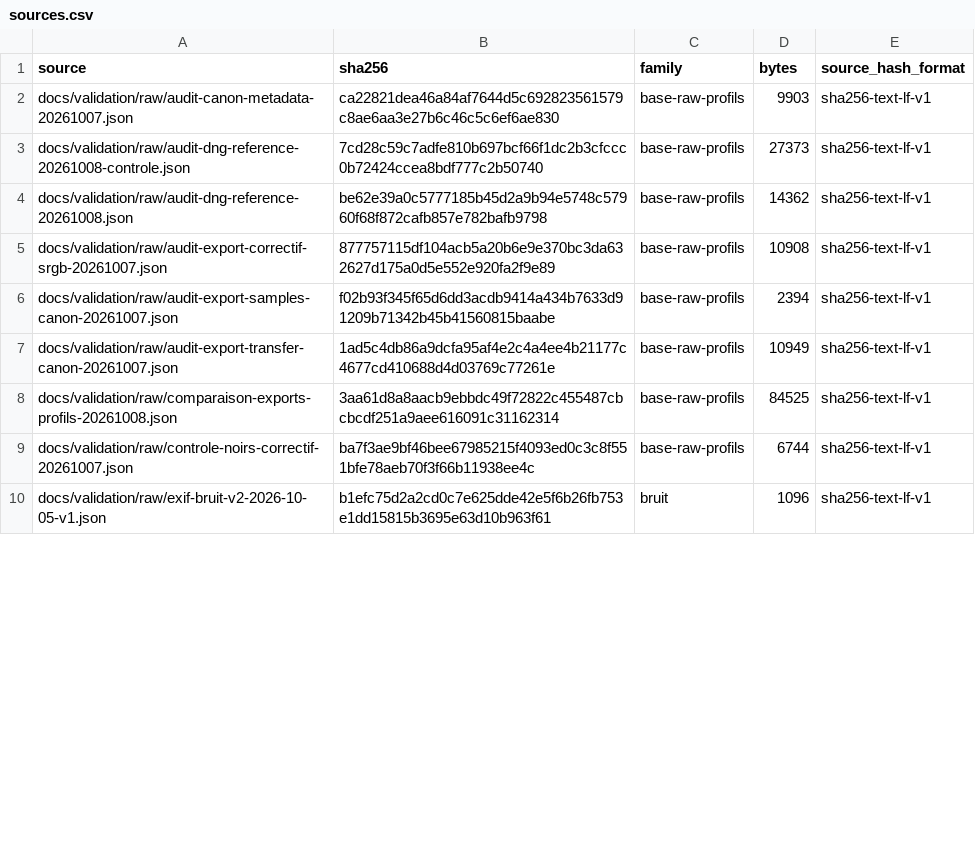
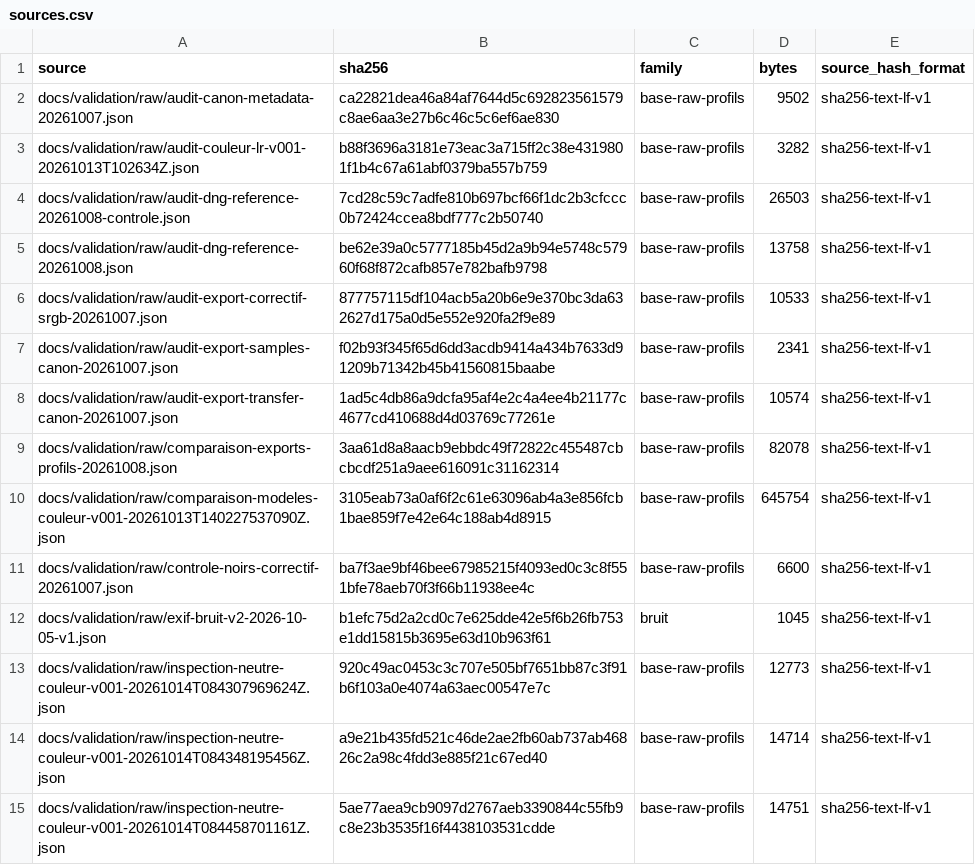
Before and after one commit to KimntexX/IPR, a CSV file: docs/validation/metrics/sources.csv, drawn as a sheet; only a part is shown; the diff covers the shown part only.

Commit message:
wip(color): checkpoint A1/A2 prototype and suspend visual validation pending RAW baseline investigation

```diff
--- a/docs/validation/metrics/sources.csv
+++ b/docs/validation/metrics/sources.csv
@@ -1,10 +1,15 @@
 source,sha256,family,bytes,source_hash_format
-docs/validation/raw/audit-canon-metadata-20261007.json,ca22821dea46a84af7644d5c692823561579c8ae6aa3e27b6c46c5c6ef6ae830,base-raw-profils,9903,sha256-text-lf-v1
-docs/validation/raw/audit-dng-reference-20261008-controle.json,7cd28c59c7adfe810b697bcf66f1dc2b3cfccc0b72424ccea8bdf777c2b50740,base-raw-profils,27373,sha256-text-lf-v1
-docs/validation/raw/audit-dng-reference-20261008.json,be62e39a0c5777185b45d2a9b94e5748c57960f68f872cafb857e782bafb9798,base-raw-profils,14362,sha256-text-lf-v1
-docs/validation/raw/audit-export-correctif-srgb-20261007.json,877757115df104acb5a20b6e9e370bc3da632627d175a0d5e552e920fa2f9e89,base-raw-profils,10908,sha256-text-lf-v1
-docs/validation/raw/audit-export-samples-canon-20261007.json,f02b93f345f65d6dd3acdb9414a434b7633d91209b71342b45b41560815baabe,base-raw-profils,2394,sha256-text-lf-v1
-docs/validation/raw/audit-export-transfer-canon-20261007.json,1ad5c4db86a9dcfa95af4e2c4a4ee4b21177c4677cd410688d4d03769c77261e,base-raw-profils,10949,sha256-text-lf-v1
-docs/validation/raw/comparaison-exports-profils-20261008.json,3aa61d8a8aacb9ebbdc49f72822c455487cbcbcdf251a9aee616091c31162314,base-raw-profils,84525,sha256-text-lf-v1
-docs/validation/raw/controle-noirs-correctif-20261007.json,ba7f3ae9bf46bee67985215f4093ed0c3c8f551bfe78aeb70f3f66b11938ee4c,base-raw-profils,6744,sha256-text-lf-v1
-docs/validation/raw/exif-bruit-v2-2026-10-05-v1.json,b1efc75d2a2cd0c7e625dde42e5f6b26fb753e1dd15815b3695e63d10b963f61,bruit,1096,sha256-text-lf-v1
+docs/validation/raw/audit-canon-metadata-20261007.json,ca22821dea46a84af7644d5c692823561579c8ae6aa3e27b6c46c5c6ef6ae830,base-raw-profils,9502,sha256-text-lf-v1
+docs/validation/raw/audit-couleur-lr-v001-20261013T102634Z.json,b88f3696a3181e73eac3a715ff2c38e4319801f1b4c67a61abf0379ba557b759,base-raw-profils,3282,sha256-text-lf-v1
+docs/validation/raw/audit-dng-reference-20261008-controle.json,7cd28c59c7adfe810b697bcf66f1dc2b3cfccc0b72424ccea8bdf777c2b50740,base-raw-profils,26503,sha256-text-lf-v1
+docs/validation/raw/audit-dng-reference-20261008.json,be62e39a0c5777185b45d2a9b94e5748c57960f68f872cafb857e782bafb9798,base-raw-profils,13758,sha256-text-lf-v1
+docs/validation/raw/audit-export-correctif-srgb-20261007.json,877757115df104acb5a20b6e9e370bc3da632627d175a0d5e552e920fa2f9e89,base-raw-profils,10533,sha256-text-lf-v1
+docs/validation/raw/audit-export-samples-canon-20261007.json,f02b93f345f65d6dd3acdb9414a434b7633d91209b71342b45b41560815baabe,base-raw-profils,2341,sha256-text-lf-v1
+docs/validation/raw/audit-export-transfer-canon-20261007.json,1ad5c4db86a9dcfa95af4e2c4a4ee4b21177c4677cd410688d4d03769c77261e,base-raw-profils,10574,sha256-text-lf-v1
+docs/validation/raw/comparaison-exports-profils-20261008.json,3aa61d8a8aacb9ebbdc49f72822c455487cbcbcdf251a9aee616091c31162314,base-raw-profils,82078,sha256-text-lf-v1
+docs/validation/raw/comparaison-modeles-couleur-v001-20261013T140227537090Z.json,3105eab73a0af6f2c61e63096ab4a3e856fcb1bae859f7e42e64c188ab4d8915,base-raw-profils,645754,sha256-text-lf-v1
+docs/validation/raw/controle-noirs-correctif-20261007.json,ba7f3ae9bf46bee67985215f4093ed0c3c8f551bfe78aeb70f3f66b11938ee4c,base-raw-profils,6600,sha256-text-lf-v1
+docs/validation/raw/exif-bruit-v2-2026-10-05-v1.json,b1efc75d2a2cd0c7e625dde42e5f6b26fb753e1dd15815b3695e63d10b963f61,bruit,1045,sha256-text-lf-v1
+docs/validation/raw/inspection-neutre-couleur-v001-20261014T084307969624Z.json,920c49ac0453c3c707e505bf7651bb87c3f91b6f103a0e4074a63aec00547e7c,base-raw-profils,12773,sha256-text-lf-v1
+docs/validation/raw/inspection-neutre-couleur-v001-20261014T084348195456Z.json,a9e21b435fd521c46de2ae2fb60ab737ab46826c2a98c4fdd3e885f21c67ed40,base-raw-profils,14714,sha256-text-lf-v1
+docs/validation/raw/inspection-neutre-couleur-v001-20261014T084458701161Z.json,5ae77aea9cb9097d2767aeb3390844c55fb9c8e23b3535f16f4438103531cdde,base-raw-profils,14751,sha256-text-lf-v1
```
Also changed, not shown: 4 added rows and 94 edited cells elsewhere in this file, 34 other files.
